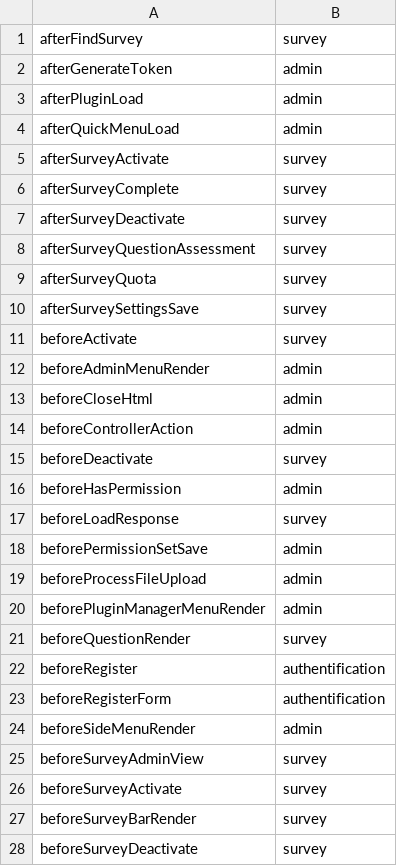
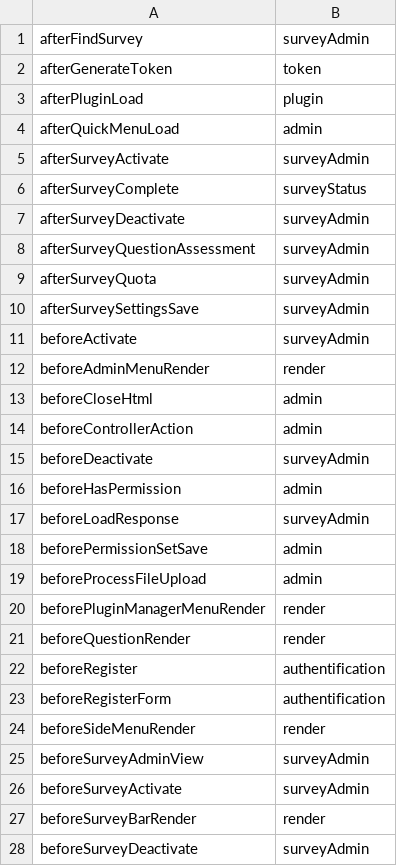
Before and after one commit to e-ucm/LimeSurveyWebhook, a CSV file: eventList.csv, drawn as a sheet; only a part is shown; the diff covers the shown part only.

Commit message:
fix event list

```diff
--- a/eventList.csv
+++ b/eventList.csv
@@ -1,28 +1,28 @@
-afterFindSurvey,survey
-afterGenerateToken,admin
-afterPluginLoad,admin
+afterFindSurvey,surveyAdmin
+afterGenerateToken,token
+afterPluginLoad,plugin
 afterQuickMenuLoad,admin
-afterSurveyActivate,survey
-afterSurveyComplete,survey
-afterSurveyDeactivate,survey
-afterSurveyQuestionAssessment,survey
-afterSurveyQuota,survey
-afterSurveySettingsSave,survey
-beforeActivate,survey
-beforeAdminMenuRender,admin
+afterSurveyActivate,surveyAdmin
+afterSurveyComplete,surveyStatus
+afterSurveyDeactivate,surveyAdmin
+afterSurveyQuestionAssessment,surveyAdmin
+afterSurveyQuota,surveyAdmin
+afterSurveySettingsSave,surveyAdmin
+beforeActivate,surveyAdmin
+beforeAdminMenuRender,render
 beforeCloseHtml,admin
 beforeControllerAction,admin
-beforeDeactivate,survey
+beforeDeactivate,surveyAdmin
 beforeHasPermission,admin
-beforeLoadResponse,survey
+beforeLoadResponse,surveyAdmin
 beforePermissionSetSave,admin
 beforeProcessFileUpload,admin
-beforePluginManagerMenuRender,admin
-beforeQuestionRender,survey
+beforePluginManagerMenuRender,render
+beforeQuestionRender,render
 beforeRegister,authentification
 beforeRegisterForm,authentification
-beforeSideMenuRender,admin
-beforeSurveyAdminView,survey
-beforeSurveyActivate,survey
-beforeSurveyBarRender,survey
-beforeSurveyDeactivate,survey
+beforeSideMenuRender,render
+beforeSurveyAdminView,surveyAdmin
+beforeSurveyActivate,surveyAdmin
+beforeSurveyBarRender,render
+beforeSurveyDeactivate,surveyAdmin
```
Also changed, not shown: 8 removed rows and 32 edited cells elsewhere in this file, 4 other files.
